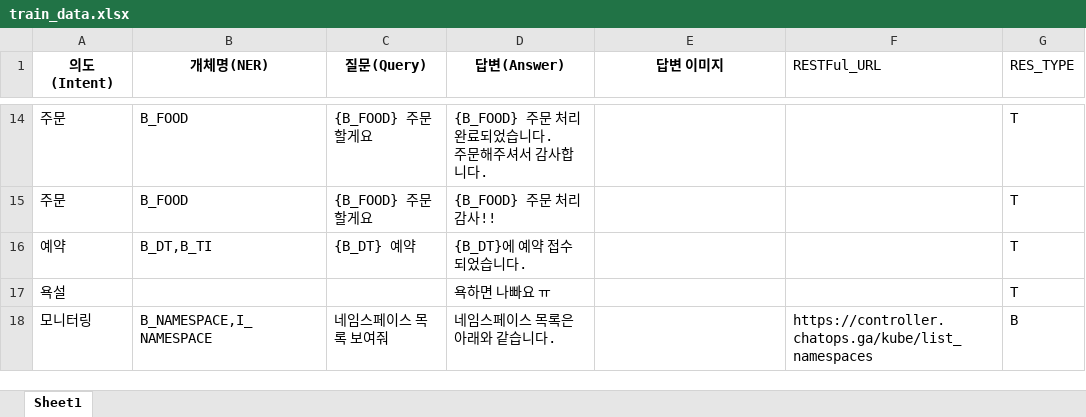
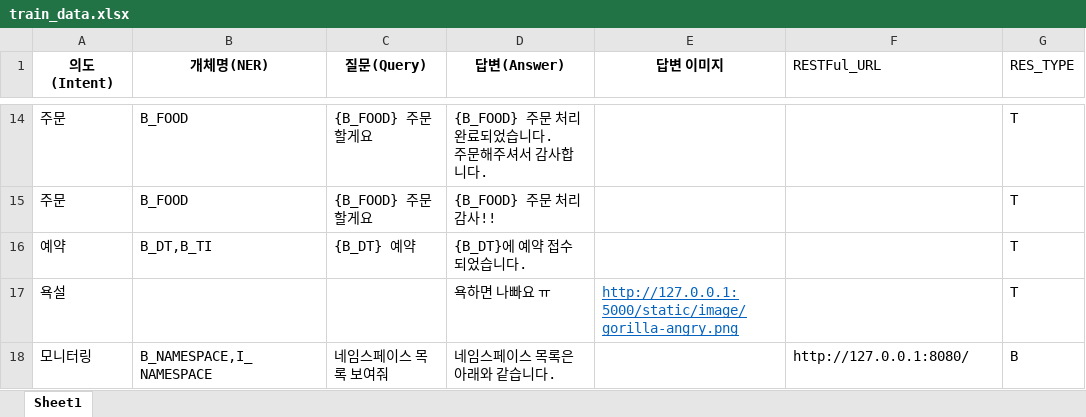
Before and after one commit to bulgemi/chatbot_dong-su, an Excel workbook: MlPipeLine/train_tools/qna/train_data.xlsx, sheet Sheet1, drawn as a sheet; only a part is shown, gaps mark what is left out; values as stored, in another font and other column widths than the file's, no borders; the diff names each change by its address in the sheet, - before the commit and + after, or states it on an @@ line.

Commit message:
이미지 추가.

```diff
--- a/MlPipeLine/train_tools/qna/train_data.xlsx (sheet Sheet1)
+++ b/MlPipeLine/train_tools/qna/train_data.xlsx (sheet Sheet1)
-E17 (답변 이미지): (empty)
+E17 (답변 이미지): http://127.0.0.1:5000/static/image/gorilla-angry.png
-F18 (RESTFul_URL): https://controller.chatops.ga/kube/list_namespaces
+F18 (RESTFul_URL): http://127.0.0.1:8080/
```
